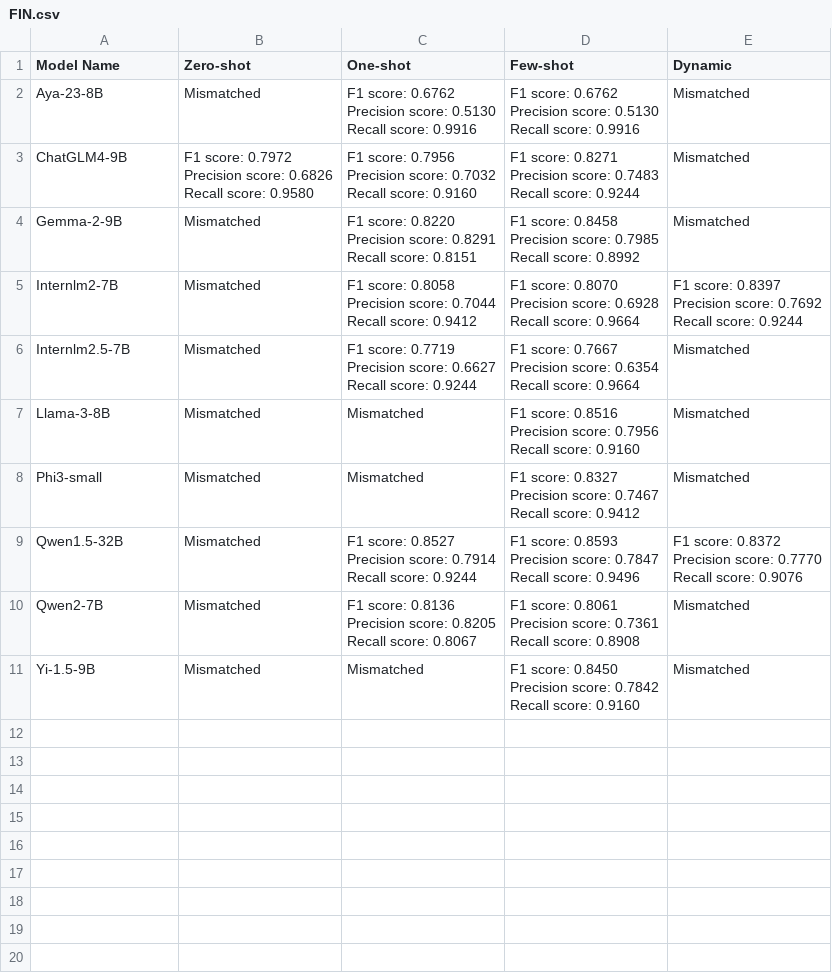
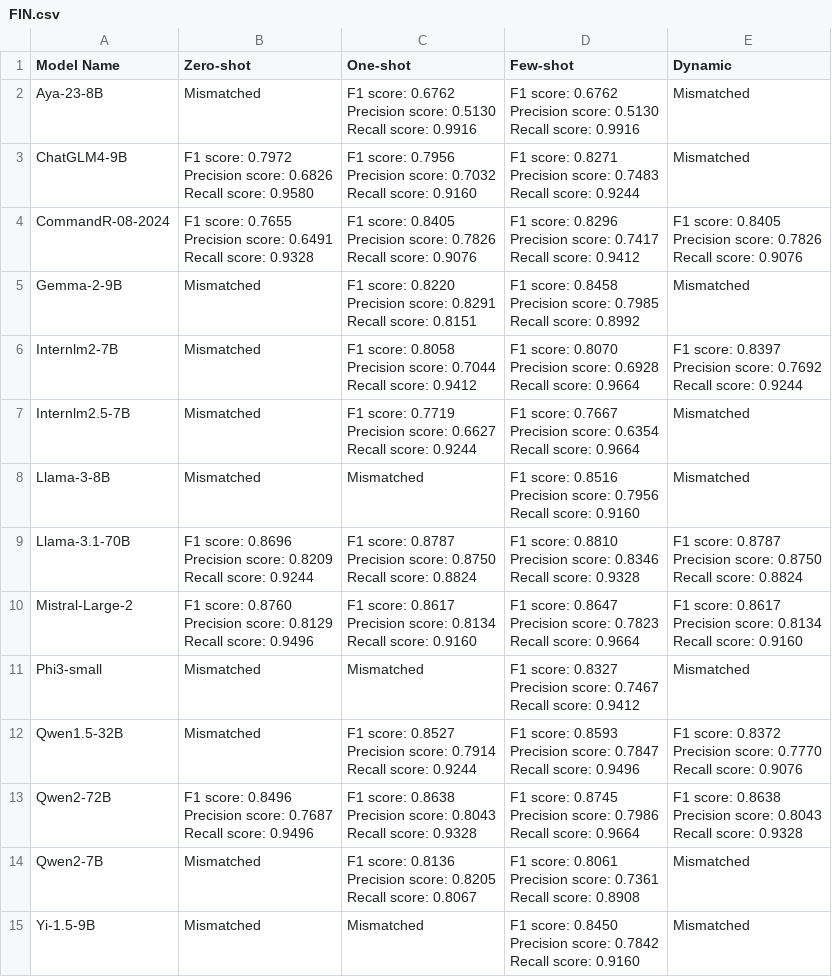
Before and after one commit to 2024-Surf-LLMarking/LLMarking, a CSV file: results/v3/short/FIN/FIN.csv, drawn as a sheet; ↵ is a line break in a cell; the diff names each change by its address in the sheet, - before the commit and + after, or states it on an @@ line.

```diff
--- a/results/v3/short/FIN/FIN.csv
+++ b/results/v3/short/FIN/FIN.csv
+row 4: CommandR-08-2024 | F1 score: 0.7655 ↵ Precision score: 0.6491 ↵ Recall score: 0.9328 | F1 score: 0.8405 ↵ Precision score: 0.7826 ↵ Recall score: 0.9076 | F1 score: 0.8296 ↵ Precision score: 0.7417 ↵ Recall score: 0.9412 | F1 score: 0.8405 ↵ Precision score: 0.7826 ↵ Recall score: 0.9076
+row 9: Llama-3.1-70B | F1 score: 0.8696 ↵ Precision score: 0.8209 ↵ Recall score: 0.9244 | F1 score: 0.8787 ↵ Precision score: 0.8750 ↵ Recall score: 0.8824 | F1 score: 0.8810 ↵ Precision score: 0.8346 ↵ Recall score: 0.9328 | F1 score: 0.8787 ↵ Precision score: 0.8750 ↵ Recall score: 0.8824
+row 10: Mistral-Large-2 | F1 score: 0.8760 ↵ Precision score: 0.8129 ↵ Recall score: 0.9496 | F1 score: 0.8617 ↵ Precision score: 0.8134 ↵ Recall score: 0.9160 | F1 score: 0.8647 ↵ Precision score: 0.7823 ↵ Recall score: 0.9664 | F1 score: 0.8617 ↵ Precision score: 0.8134 ↵ Recall score: 0.9160
+row 13: Qwen2-72B | F1 score: 0.8496 ↵ Precision score: 0.7687 ↵ Recall score: 0.9496 | F1 score: 0.8638 ↵ Precision score: 0.8043 ↵ Recall score: 0.9328 | F1 score: 0.8745 ↵ Precision score: 0.7986 ↵ Recall score: 0.9664 | F1 score: 0.8638 ↵ Precision score: 0.8043 ↵ Recall score: 0.9328
```
Also changed, not shown: results/v3/short/CPT/CPT.csv, results/v3/short/CPT/CPT_mismatched.csv, 3 other files.
